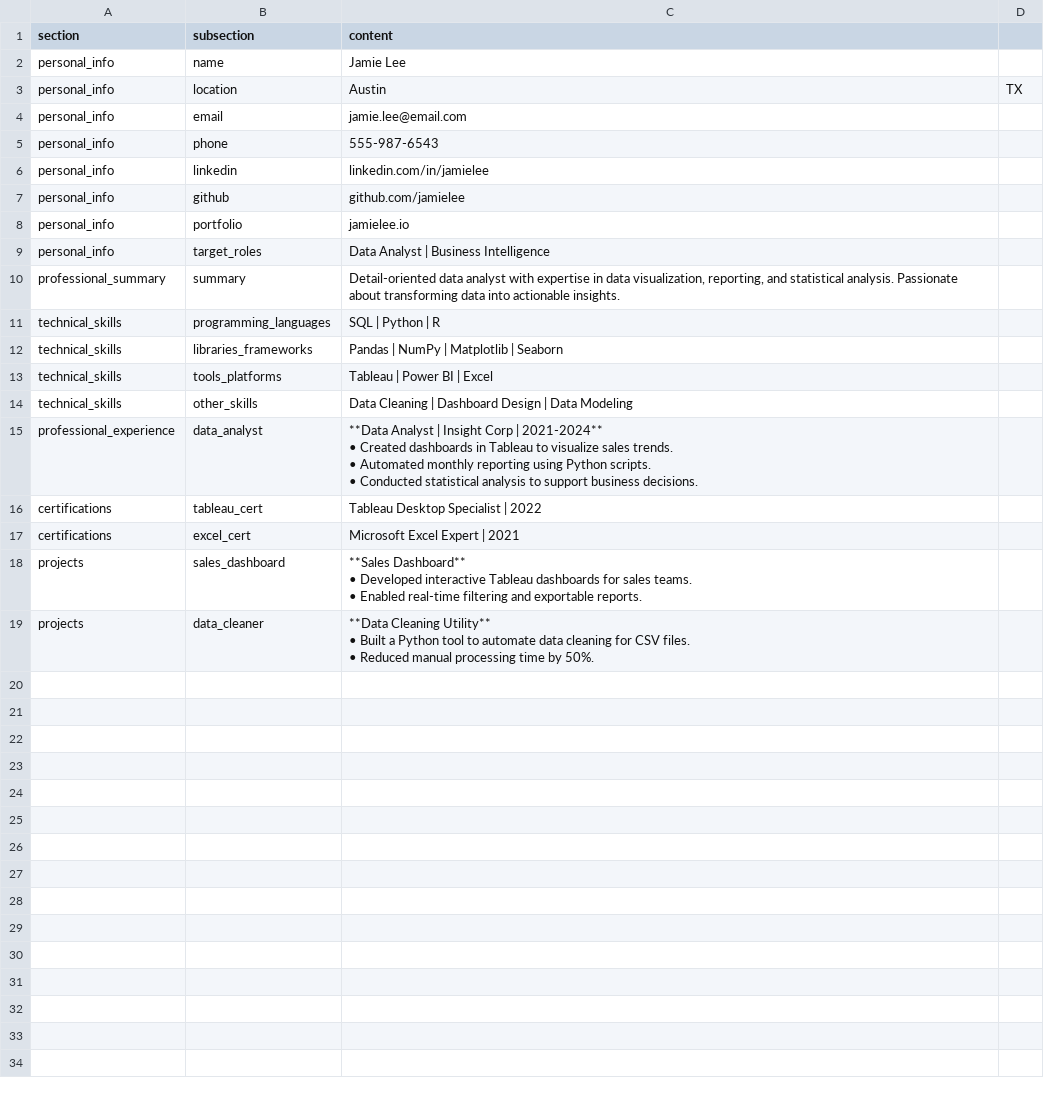
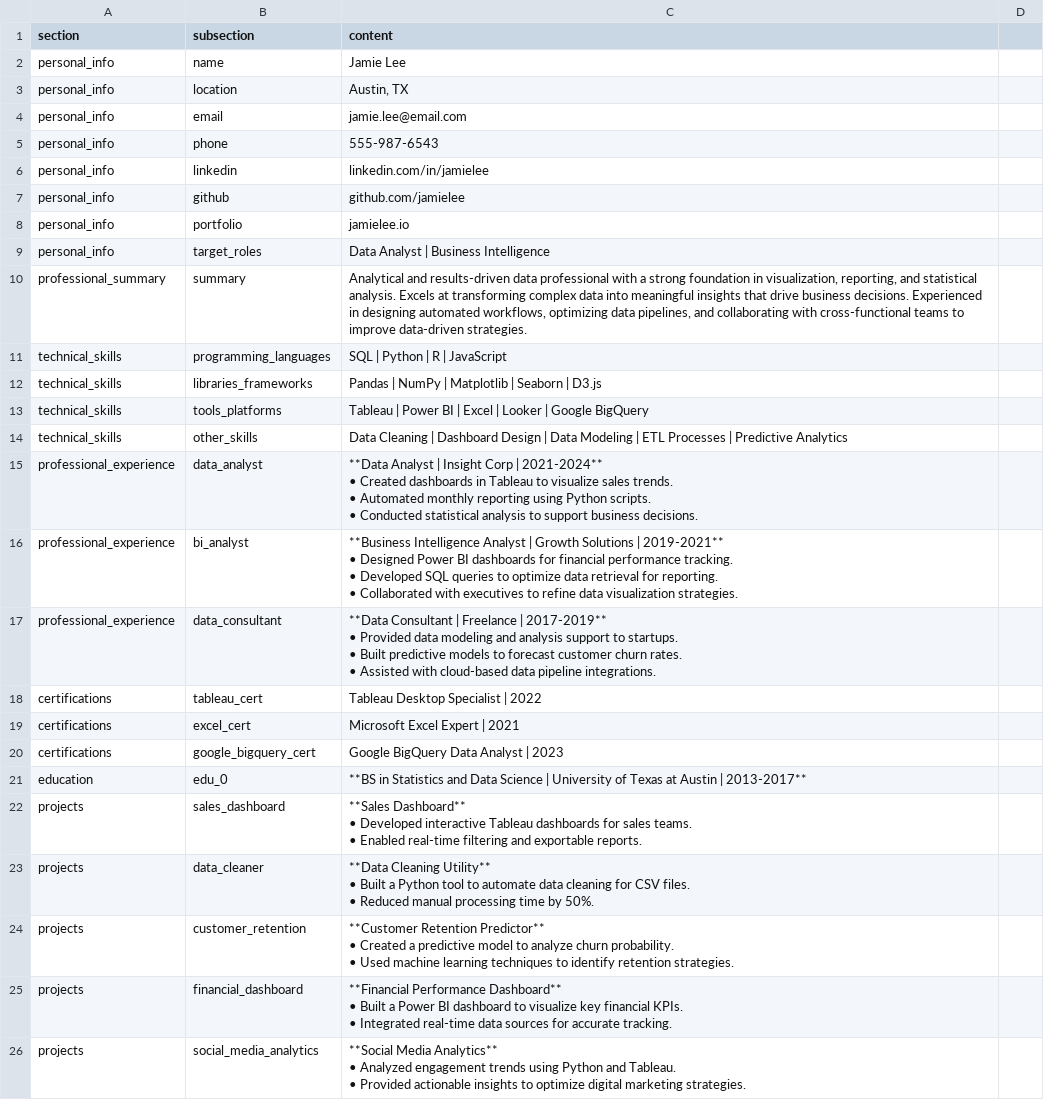
Before and after one commit to JTMarcu/job-dashboard, a CSV file: users/jamie_lee_master_resume.csv, drawn as a sheet.

```diff
--- a/users/jamie_lee_master_resume.csv
+++ b/users/jamie_lee_master_resume.csv
@@ -2,3 +2,3 @@ section,subsection,content
 personal_info,name,Jamie Lee
-personal_info,location,Austin, TX
+personal_info,location,"Austin, TX"
 personal_info,email,jamie.lee@email.com
@@ -9,7 +9,7 @@ personal_info,portfolio,jamielee.io
 personal_info,target_roles,Data Analyst | Business Intelligence
-professional_summary,summary,"Detail-oriented data analyst with expertise in data visualization, reporting, and statistical analysis. Passionate about transforming data into actionable insights."
-technical_skills,programming_languages,SQL | Python | R
-technical_skills,libraries_frameworks,Pandas | NumPy | Matplotlib | Seaborn
-technical_skills,tools_platforms,Tableau | Power BI | Excel
-technical_skills,other_skills,Data Cleaning | Dashboard Design | Data Modeling
+professional_summary,summary,"Analytical and results-driven data professional with a strong foundation in visualization, reporting, and statistical analysis. Excels at transforming complex data into meaningful insights that drive business decisions. Experienced in designing automated workflows, optimizing data pipelines, and collaborating with cross-functional teams to improve data-driven strategies."
+technical_skills,programming_languages,SQL | Python | R | JavaScript
+technical_skills,libraries_frameworks,Pandas | NumPy | Matplotlib | Seaborn | D3.js
+technical_skills,tools_platforms,Tableau | Power BI | Excel | Looker | Google BigQuery
+technical_skills,other_skills,Data Cleaning | Dashboard Design | Data Modeling | ETL Processes | Predictive Analytics
 professional_experience,data_analyst,"**Data Analyst | Insight Corp | 2021-2024**
@@ -18,4 +18,14 @@ professional_experience,data_analyst,"**Data Analyst | Insight Corp | 2021-2024*
 • Conducted statistical analysis to support business decisions."
+professional_experience,bi_analyst,"**Business Intelligence Analyst | Growth Solutions | 2019-2021**
+• Designed Power BI dashboards for financial performance tracking.
+• Developed SQL queries to optimize data retrieval for reporting.
+• Collaborated with executives to refine data visualization strategies."
+professional_experience,data_consultant,"**Data Consultant | Freelance | 2017-2019**
+• Provided data modeling and analysis support to startups.
+• Built predictive models to forecast customer churn rates.
+• Assisted with cloud-based data pipeline integrations."
 certifications,tableau_cert,Tableau Desktop Specialist | 2022
 certifications,excel_cert,Microsoft Excel Expert | 2021
+certifications,google_bigquery_cert,Google BigQuery Data Analyst | 2023
+education,edu_0,**BS in Statistics and Data Science | University of Texas at Austin | 2013-2017**
 projects,sales_dashboard,"**Sales Dashboard**
@@ -26 +36,10 @@ projects,data_cleaner,"**Data Cleaning Utility**
 • Reduced manual processing time by 50%."
+projects,customer_retention,"**Customer Retention Predictor**
+• Created a predictive model to analyze churn probability.
+• Used machine learning techniques to identify retention strategies."
+projects,financial_dashboard,"**Financial Performance Dashboard**
+• Built a Power BI dashboard to visualize key financial KPIs.
+• Integrated real-time data sources for accurate tracking."
+projects,social_media_analytics,"**Social Media Analytics**
+• Analyzed engagement trends using Python and Tableau.
+• Provided actionable insights to optimize digital marketing strategies."
```
Also changed, not shown: users/alex_smith_master_resume.csv.
